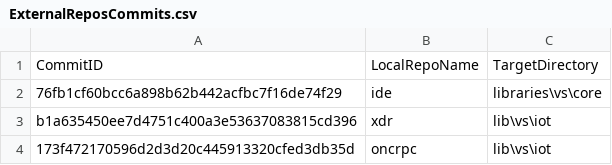
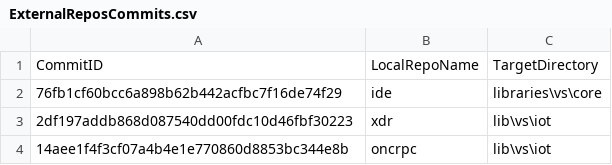
Before and after one commit to ATECoder/dn.onc.rpc, a CSV file: ExternalReposCommits.csv, drawn as a sheet.

```diff
--- a/ExternalReposCommits.csv
+++ b/ExternalReposCommits.csv
@@ -2,3 +2,3 @@ CommitID,LocalRepoName,TargetDirectory
 76fb1cf60bcc6a898b62b442acfbc7f16de74f29,ide,libraries\vs\core
-b1a635450ee7d4751c400a3e53637083815cd396,xdr,lib\vs\iot
-173f472170596d2d3d20c445913320cfed3db35d,oncrpc,lib\vs\iot
+2df197addb868d087540dd00fdc10d46fbf30223,xdr,lib\vs\iot
+14aee1f4f3cf07a4b4e1e770860d8853bc344e8b,oncrpc,lib\vs\iot
```
Also changed, not shown: 23 other files.
